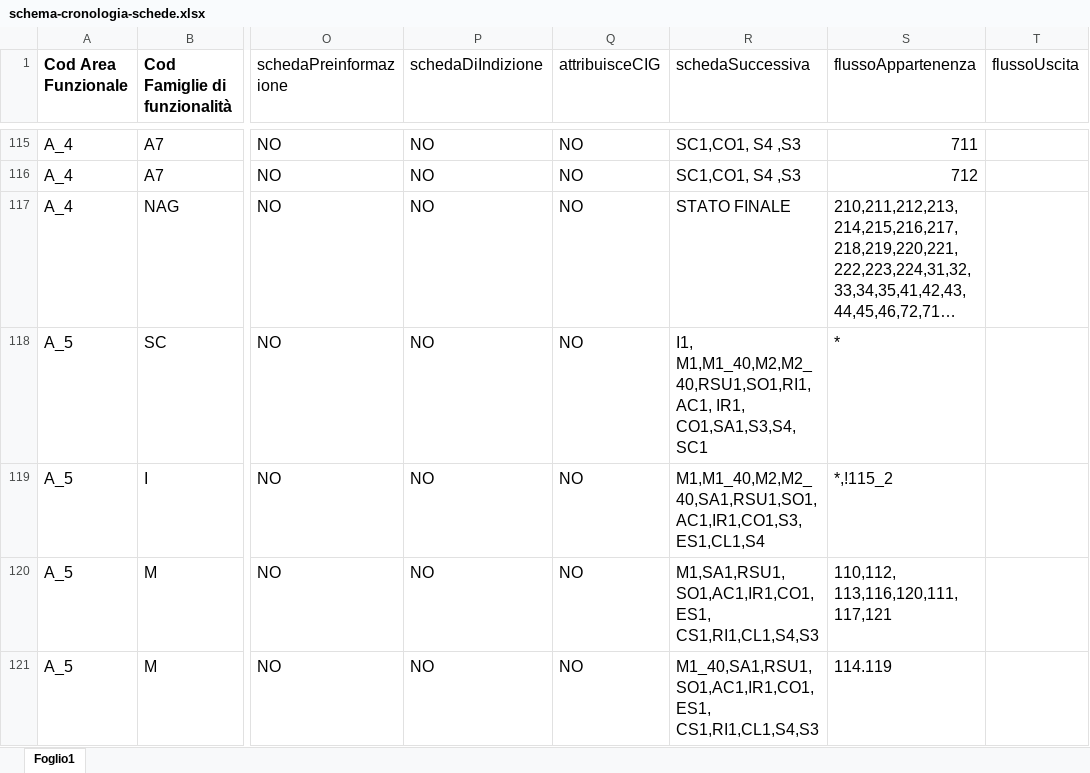
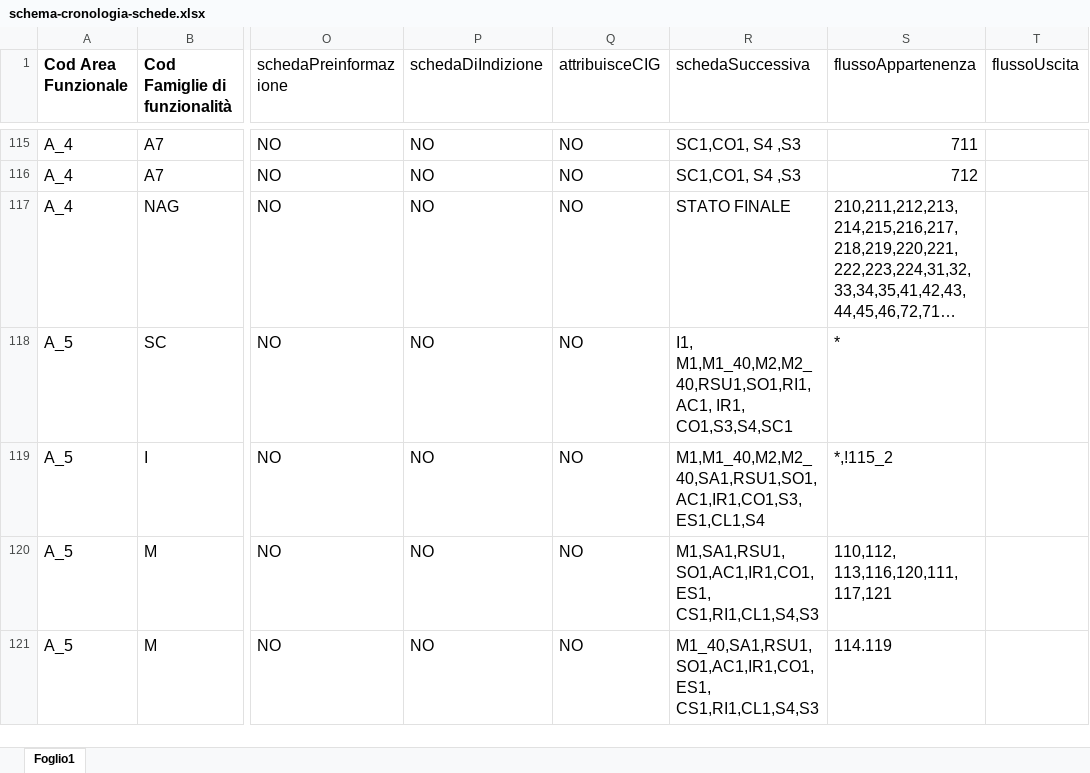
Before and after one commit to anticorruzione-test/npa, an Excel workbook: docs/orchestratore/schema-cronologia-schede.xlsx, sheet Foglio1, drawn as a sheet; only a part is shown, gaps mark what is left out; long unchanged cells end in …; values as stored, in another font and other column widths than the file's, no borders; the diff names each change by its address in the sheet, - before the commit and + after, or states it on an @@ line.

Commit message:
ticket 57681

```diff
--- a/docs/orchestratore/schema-cronologia-schede.xlsx (sheet Foglio1)
+++ b/docs/orchestratore/schema-cronologia-schede.xlsx (sheet Foglio1)
-R118 (schedaSuccessiva): …M1,M1_40,M2,M2_40,RSU1,SO1,RI1,AC1, IR1, CO1,SA1,S3,S4,SC1
+R118 (schedaSuccessiva): …M1,M1_40,M2,M2_40,RSU1,SO1,RI1,AC1, IR1, CO1,S3,S4,SC1
```
